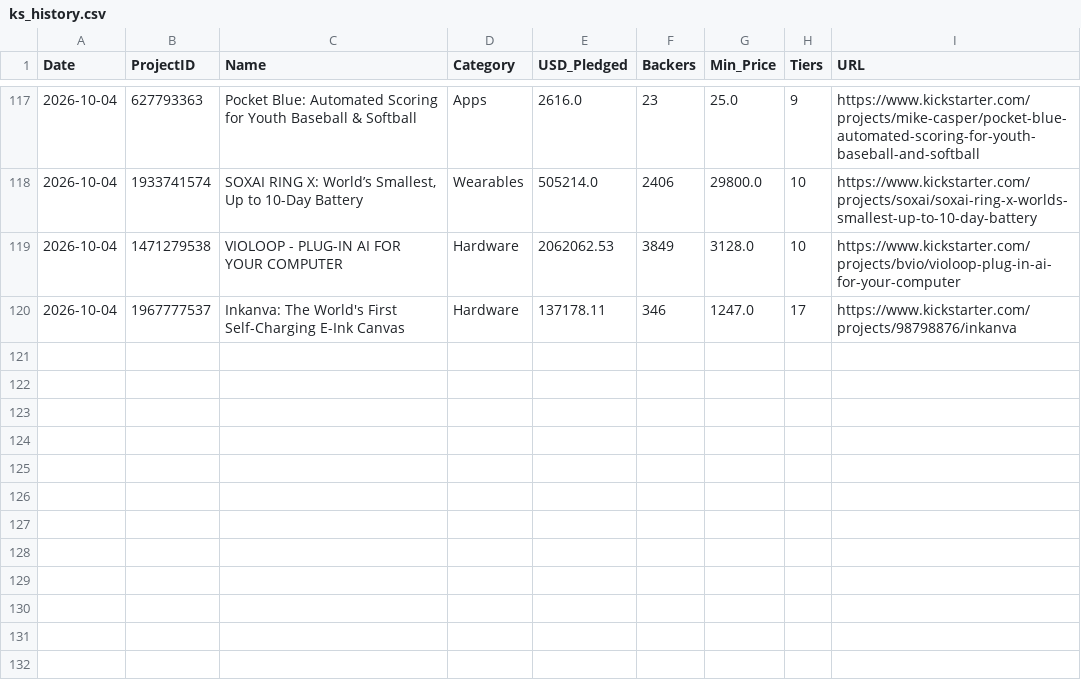
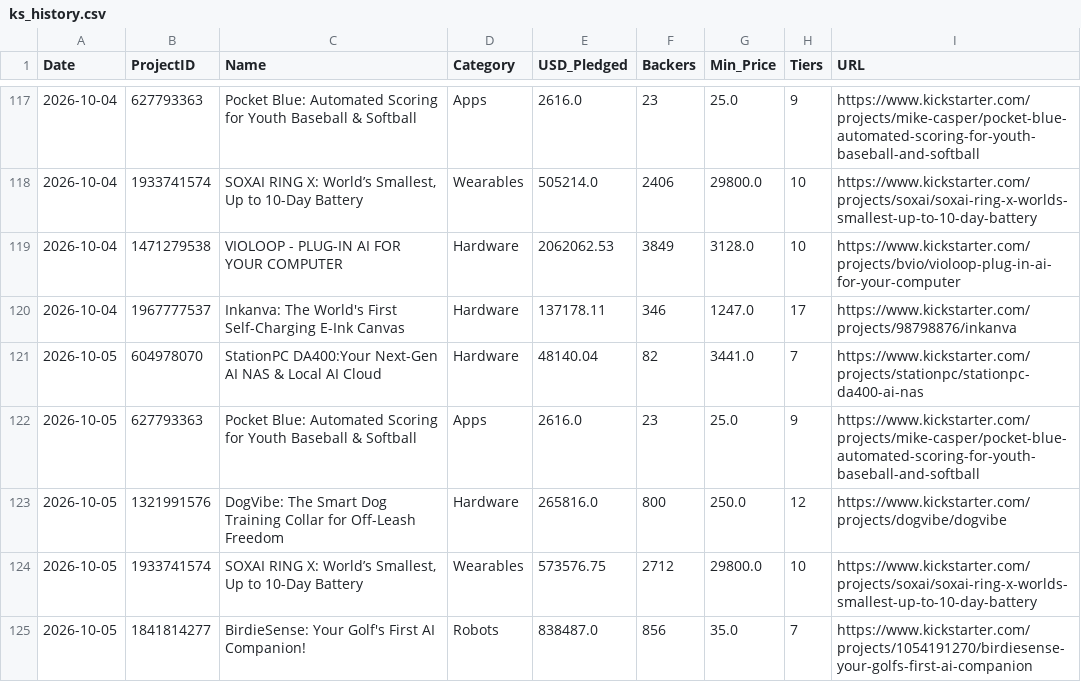
Before and after one commit to apexhuang-zizi/News-Financial_Tracking, a CSV file: ks_history.csv, drawn as a sheet; only a part is shown, gaps mark what is left out.

```diff
--- a/ks_history.csv
+++ b/ks_history.csv
@@ -120 +120,6 @@ Date,ProjectID,Name,Category,USD_Pledged,Backers,Min_Price,Tiers,URL
 2026-10-04,1967777537,Inkanva: The World's First Self-Charging E-Ink Canvas,Hardware,137178.11,346,1247.0,17,https://www.kickstarter.com/projects/98798876/inkanva
+2026-10-05,604978070,StationPC DA400:Your Next-Gen AI NAS & Local AI Cloud,Hardware,48140.04,82,3441.0,7,https://www.kickstarter.com/projects/stationpc/stationpc-da400-ai-nas
+2026-10-05,627793363,Pocket Blue: Automated Scoring for Youth Baseball & Softball,Apps,2616.0,23,25.0,9,https://www.kickstarter.com/projects/mike-casper/pocket-blue-automated-scoring-for-youth-baseball-and-softball
+2026-10-05,1321991576,DogVibe: The Smart Dog Training Collar for Off-Leash Freedom,Hardware,265816.0,800,250.0,12,https://www.kickstarter.com/projects/dogvibe/dogvibe
+2026-10-05,1933741574,"SOXAI RING X: World’s Smallest, Up to 10-Day Battery",Wearables,573576.75,2712,29800.0,10,https://www.kickstarter.com/projects/soxai/soxai-ring-x-worlds-smallest-up-to-10-day-battery
+2026-10-05,1841814277,BirdieSense: Your Golf's First AI Companion!,Robots,838487.0,856,35.0,7,https://www.kickstarter.com/projects/1054191270/birdiesense-your-golfs-first-ai-companion
```
Also changed, not shown: history.csv, stock_history.csv, 5 other files.
